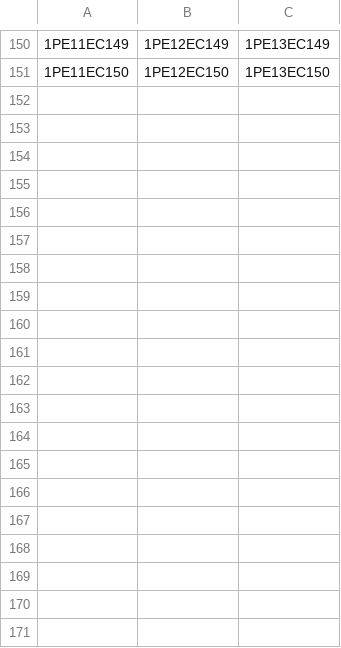
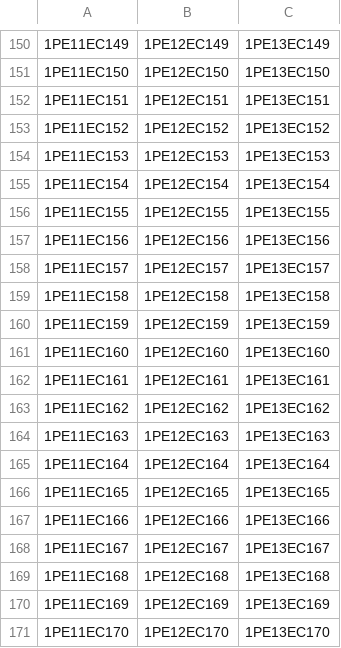
Before and after one commit to cyberbeast/ismgen, a CSV file: ECE.csv, drawn as a sheet; only a part is shown, gaps mark what is left out; the diff covers the shown part only; the diff names each change by its address in the sheet, - before the commit and + after, or states it on an @@ line.

```diff
--- a/ECE.csv
+++ b/ECE.csv
+row 152: 1PE11EC151 | 1PE12EC151 | 1PE13EC151
+row 153: 1PE11EC152 | 1PE12EC152 | 1PE13EC152
+row 154: 1PE11EC153 | 1PE12EC153 | 1PE13EC153
+row 155: 1PE11EC154 | 1PE12EC154 | 1PE13EC154
+row 156: 1PE11EC155 | 1PE12EC155 | 1PE13EC155
+row 157: 1PE11EC156 | 1PE12EC156 | 1PE13EC156
+row 158: 1PE11EC157 | 1PE12EC157 | 1PE13EC157
+row 159: 1PE11EC158 | 1PE12EC158 | 1PE13EC158
+row 160: 1PE11EC159 | 1PE12EC159 | 1PE13EC159
+row 161: 1PE11EC160 | 1PE12EC160 | 1PE13EC160
+row 162: 1PE11EC161 | 1PE12EC161 | 1PE13EC161
+row 163: 1PE11EC162 | 1PE12EC162 | 1PE13EC162
+row 164: 1PE11EC163 | 1PE12EC163 | 1PE13EC163
+row 165: 1PE11EC164 | 1PE12EC164 | 1PE13EC164
+row 166: 1PE11EC165 | 1PE12EC165 | 1PE13EC165
+row 167: 1PE11EC166 | 1PE12EC166 | 1PE13EC166
+row 168: 1PE11EC167 | 1PE12EC167 | 1PE13EC167
+row 169: 1PE11EC168 | 1PE12EC168 | 1PE13EC168
+row 170: 1PE11EC169 | 1PE12EC169 | 1PE13EC169
+row 171: 1PE11EC170 | 1PE12EC170 | 1PE13EC170
```
Also changed, not shown: 30 added rows elsewhere in this file, CSE.csv.
